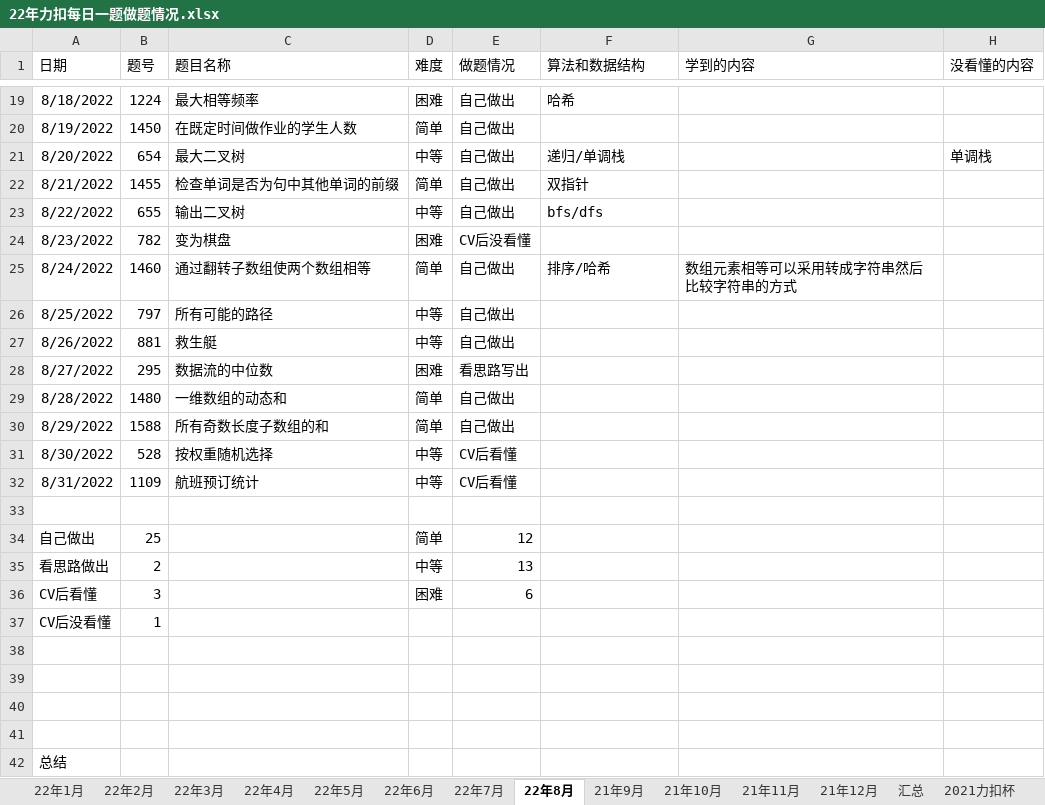
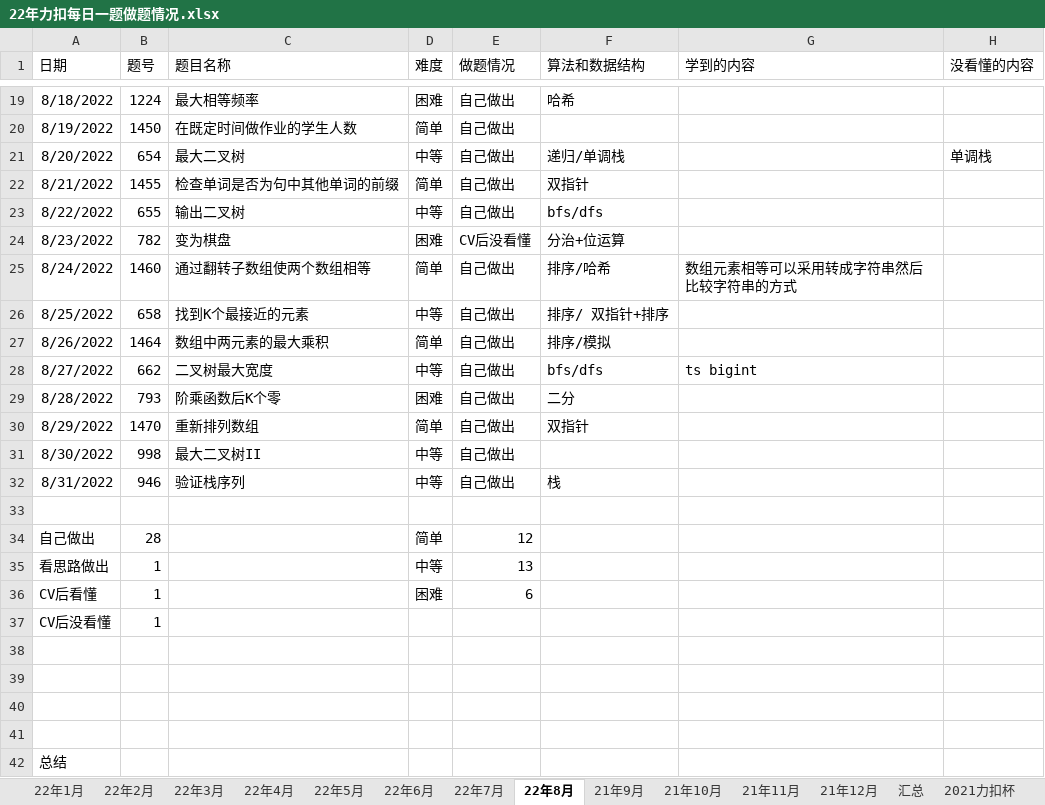
Before and after one commit to S-N-O-R-L-A-X/leetcode, an Excel workbook: 22年力扣每日一题做题情况.xlsx, sheet 22年8月, drawn as a sheet; only a part is shown, gaps mark what is left out; values as stored, in another font and other column widths than the file's, no borders; charts and pictures not drawn; the diff names each change by its address in the sheet, - before the commit and + after, or states it on an @@ line.

Commit message:
8-31

```diff
--- a/22年力扣每日一题做题情况.xlsx (sheet 22年8月)
+++ b/22年力扣每日一题做题情况.xlsx (sheet 22年8月)
-F24 (算法和数据结构): (empty)
+F24 (算法和数据结构): 分治+位运算
-B26 (题号): 797
+B26 (题号): 658
-C26 (题目名称): 所有可能的路径
+C26 (题目名称): 找到K个最接近的元素
-F26 (算法和数据结构): (empty)
+F26 (算法和数据结构): 排序/ 双指针+排序
-B27 (题号): 881
+B27 (题号): 1464
-C27 (题目名称): 救生艇
+C27 (题目名称): 数组中两元素的最大乘积
-D27 (难度): 中等
+D27 (难度): 简单
-F27 (算法和数据结构): (empty)
+F27 (算法和数据结构): 排序/模拟
-B28 (题号): 295
+B28 (题号): 662
-C28 (题目名称): 数据流的中位数
+C28 (题目名称): 二叉树最大宽度
-D28 (难度): 困难
+D28 (难度): 中等
-E28 (做题情况): 看思路写出
+E28 (做题情况): 自己做出
-F28 (算法和数据结构): (empty)
+F28 (算法和数据结构): bfs/dfs
-G28 (学到的内容): (empty)
+G28 (学到的内容): ts bigint
-B29 (题号): 1480
+B29 (题号): 793
-C29 (题目名称): 一维数组的动态和
+C29 (题目名称): 阶乘函数后K个零
-D29 (难度): 简单
+D29 (难度): 困难
-F29 (算法和数据结构): (empty)
+F29 (算法和数据结构): 二分
-B30 (题号): 1588
+B30 (题号): 1470
-C30 (题目名称): 所有奇数长度子数组的和
+C30 (题目名称): 重新排列数组
-F30 (算法和数据结构): (empty)
+F30 (算法和数据结构): 双指针
-B31 (题号): 528
+B31 (题号): 998
-C31 (题目名称): 按权重随机选择
+C31 (题目名称): 最大二叉树II
-E31:E32 (做题情况): CV后看懂
+E31:E32 (做题情况): 自己做出
-B32 (题号): 1109
+B32 (题号): 946
-C32 (题目名称): 航班预订统计
+C32 (题目名称): 验证栈序列
-F32 (算法和数据结构): (empty)
+F32 (算法和数据结构): 栈
-B34 (题号): 25
+B34 (题号): 28
-B35 (题号): 2
+B35 (题号): 1
-B36 (题号): 3
+B36 (题号): 1
```
Also changed, not shown: charts or pictures.
